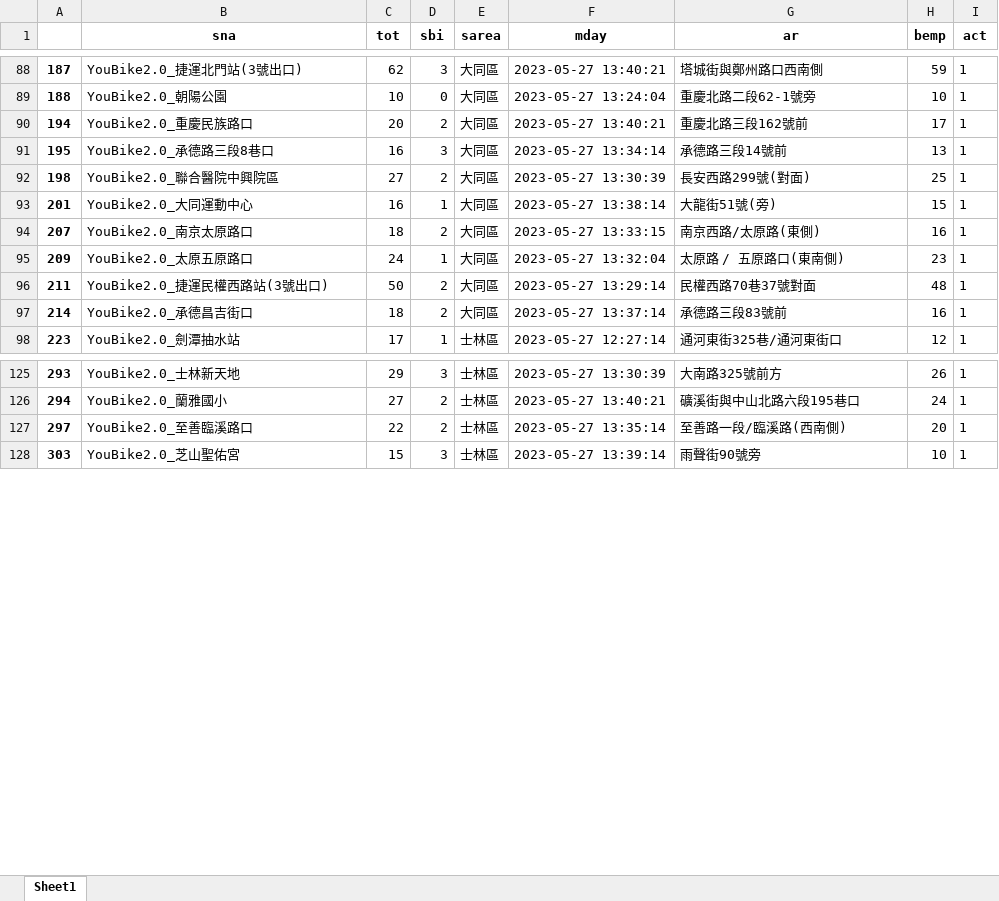
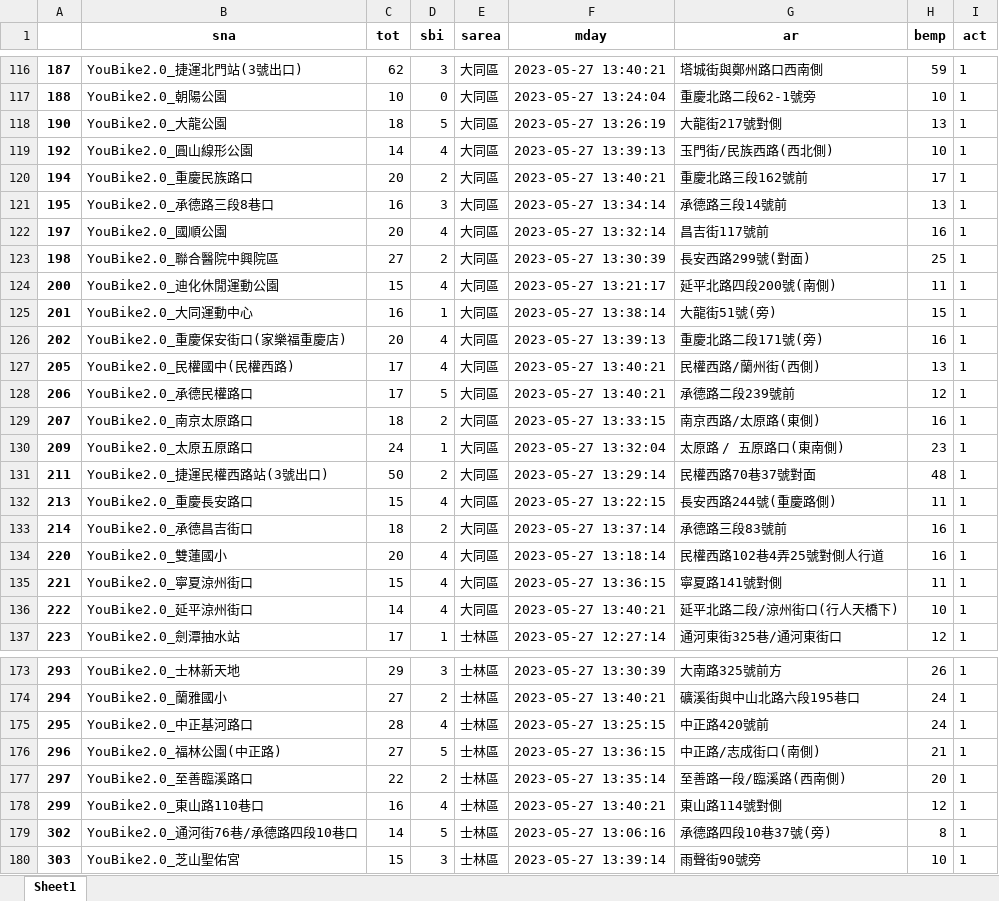
Before and after one commit to AthenaKuo329/python2023, an Excel workbook: 可借小於等於3的點.xlsx, sheet Sheet1, drawn as a sheet; only a part is shown, gaps mark what is left out; values as stored, in another font and other column widths than the file's, no borders; the diff covers the shown part only; the diff names each change by its address in the sheet, - before the commit and + after, or states it on an @@ line.

```diff
--- a/可借小於等於3的點.xlsx (sheet Sheet1)
+++ b/可借小於等於3的點.xlsx (sheet Sheet1)
+row 118: 190 | YouBike2.0_大龍公園 | 18 | 5 | 大同區 | 2023-05-27 13:26:19 | 大龍街217號對側 | 13 | 1
+row 119: 192 | YouBike2.0_圓山線形公園 | 14 | 4 | 大同區 | 2023-05-27 13:39:13 | 玉門街/民族西路(西北側) | 10 | 1
+row 122: 197 | YouBike2.0_國順公園 | 20 | 4 | 大同區 | 2023-05-27 13:32:14 | 昌吉街117號前 | 16 | 1
+row 124: 200 | YouBike2.0_迪化休閒運動公園 | 15 | 4 | 大同區 | 2023-05-27 13:21:17 | 延平北路四段200號(南側) | 11 | 1
+row 126: 202 | YouBike2.0_重慶保安街口(家樂福重慶店) | 20 | 4 | 大同區 | 2023-05-27 13:39:13 | 重慶北路二段171號(旁) | 16 | 1
+row 127: 205 | YouBike2.0_民權國中(民權西路) | 17 | 4 | 大同區 | 2023-05-27 13:40:21 | 民權西路/蘭州街(西側) | 13 | 1
+row 128: 206 | YouBike2.0_承德民權路口 | 17 | 5 | 大同區 | 2023-05-27 13:40:21 | 承德路二段239號前 | 12 | 1
+row 132: 213 | YouBike2.0_重慶長安路口 | 15 | 4 | 大同區 | 2023-05-27 13:22:15 | 長安西路244號(重慶路側) | 11 | 1
+row 134: 220 | YouBike2.0_雙蓮國小 | 20 | 4 | 大同區 | 2023-05-27 13:18:14 | 民權西路102巷4弄25號對側人行道 | 16 | 1
+row 135: 221 | YouBike2.0_寧夏涼州街口 | 15 | 4 | 大同區 | 2023-05-27 13:36:15 | 寧夏路141號對側 | 11 | 1
+row 136: 222 | YouBike2.0_延平涼州街口 | 14 | 4 | 大同區 | 2023-05-27 13:40:21 | 延平北路二段/涼州街口(行人天橋下) | 10 | 1
+row 175: 295 | YouBike2.0_中正基河路口 | 28 | 4 | 士林區 | 2023-05-27 13:25:15 | 中正路420號前 | 24 | 1
+row 176: 296 | YouBike2.0_福林公園(中正路) | 27 | 5 | 士林區 | 2023-05-27 13:36:15 | 中正路/志成街口(南側) | 21 | 1
+row 178: 299 | YouBike2.0_東山路110巷口 | 16 | 4 | 士林區 | 2023-05-27 13:40:21 | 東山路114號對側 | 12 | 1
+row 179: 302 | YouBike2.0_通河街76巷/承德路四段10巷口 | 14 | 5 | 士林區 | 2023-05-27 13:06:16 | 承德路四段10巷37號(旁) | 8 | 1
```
Also changed, not shown: 157 added rows elsewhere in this sheet, 6 other files.
